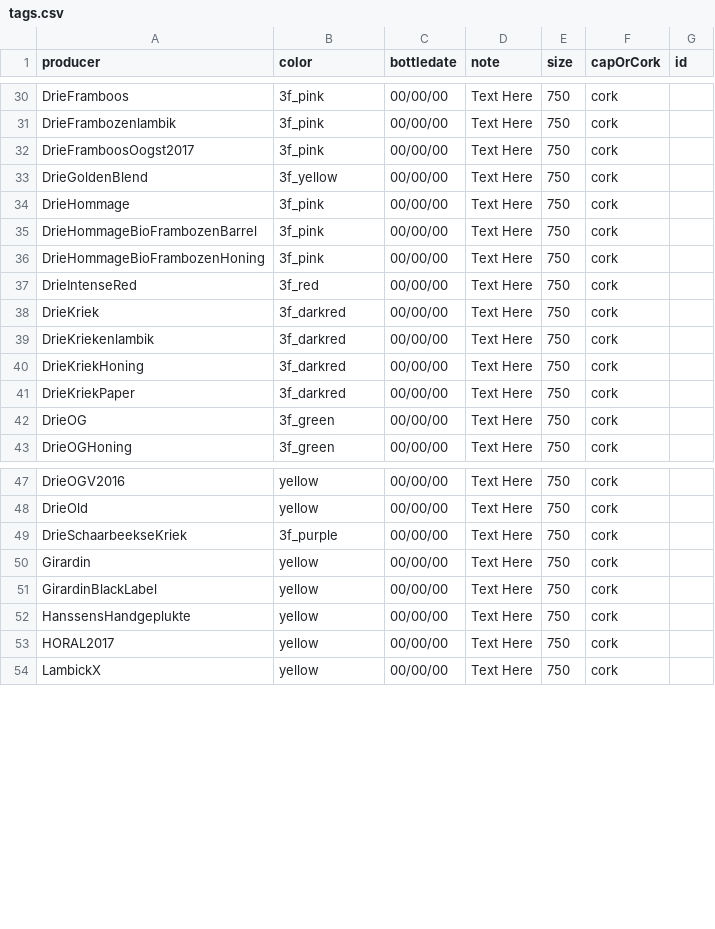
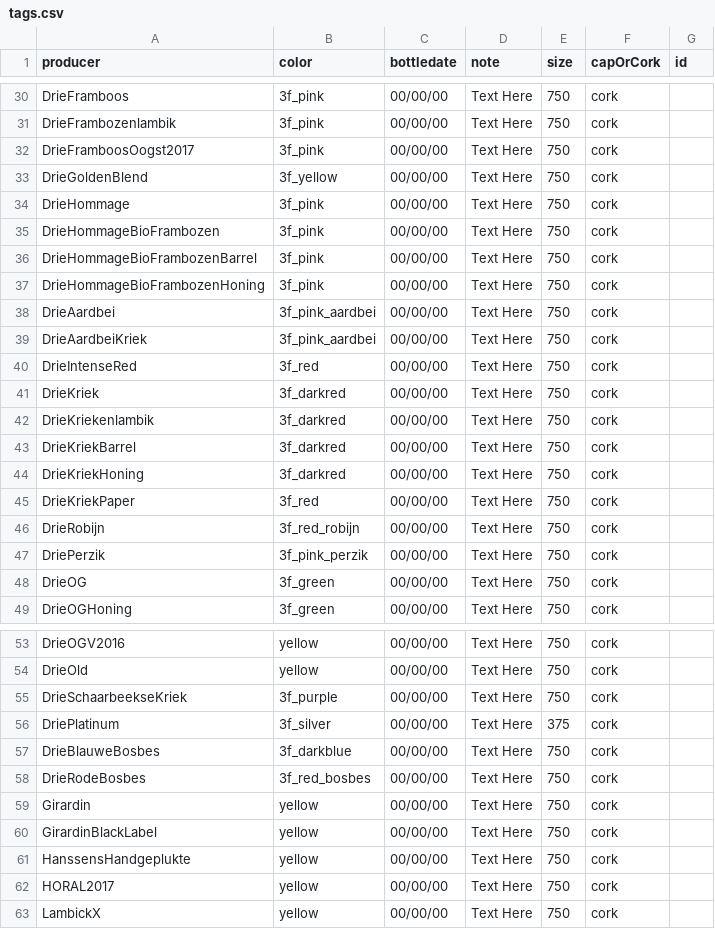
Before and after one commit to andrewcschultz/Hang-Tags, a CSV file: tags.csv, drawn as a sheet; only a part is shown, gaps mark what is left out.

```diff
--- a/tags.csv
+++ b/tags.csv
@@ -34,4 +34,7 @@ DrieGoldenBlend,3f_yellow,00/00/00,Text Here,750,cork,
 DrieHommage,3f_pink,00/00/00,Text Here,750,cork,
+DrieHommageBioFrambozen,3f_pink,00/00/00,Text Here,750,cork,
 DrieHommageBioFrambozenBarrel,3f_pink,00/00/00,Text Here,750,cork,
 DrieHommageBioFrambozenHoning,3f_pink,00/00/00,Text Here,750,cork,
+DrieAardbei,3f_pink_aardbei,00/00/00,Text Here,750,cork,
+DrieAardbeiKriek,3f_pink_aardbei,00/00/00,Text Here,750,cork,
 DrieIntenseRed,3f_red,00/00/00,Text Here,750,cork,
@@ -39,4 +42,7 @@ DrieKriek,3f_darkred,00/00/00,Text Here,750,cork,
 DrieKriekenlambik,3f_darkred,00/00/00,Text Here,750,cork,
+DrieKriekBarrel,3f_darkred,00/00/00,Text Here,750,cork,
 DrieKriekHoning,3f_darkred,00/00/00,Text Here,750,cork,
-DrieKriekPaper,3f_darkred,00/00/00,Text Here,750,cork,
+DrieKriekPaper,3f_red,00/00/00,Text Here,750,cork,
+DrieRobijn,3f_red_robijn,00/00/00,Text Here,750,cork,
+DriePerzik,3f_pink_perzik,00/00/00,Text Here,750,cork,
 DrieOG,3f_green,00/00/00,Text Here,750,cork,
@@ -49,2 +55,5 @@ DrieOld,yellow,00/00/00,Text Here,750,cork,
 DrieSchaarbeekseKriek,3f_purple,00/00/00,Text Here,750,cork,
+DriePlatinum,3f_silver,00/00/00,Text Here,375,cork,
+DrieBlauweBosbes,3f_darkblue,00/00/00,Text Here,750,cork,
+DrieRodeBosbes,3f_red_bosbes,00/00/00,Text Here,750,cork,
 Girardin,yellow,00/00/00,Text Here,750,cork,
```
Also changed, not shown: 17 other files.
